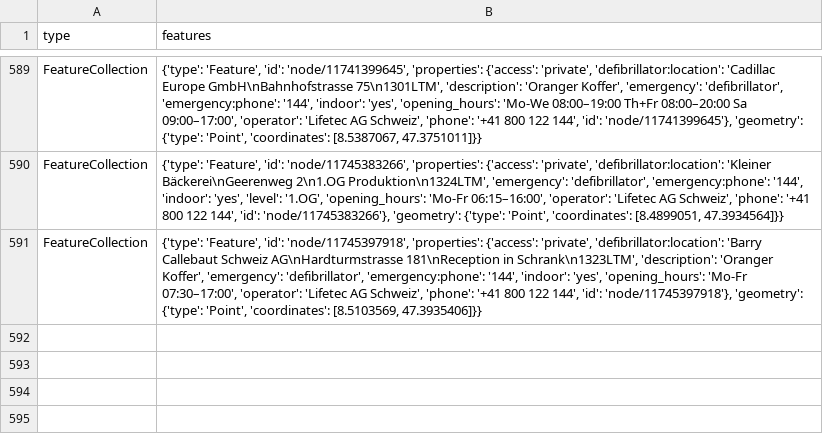
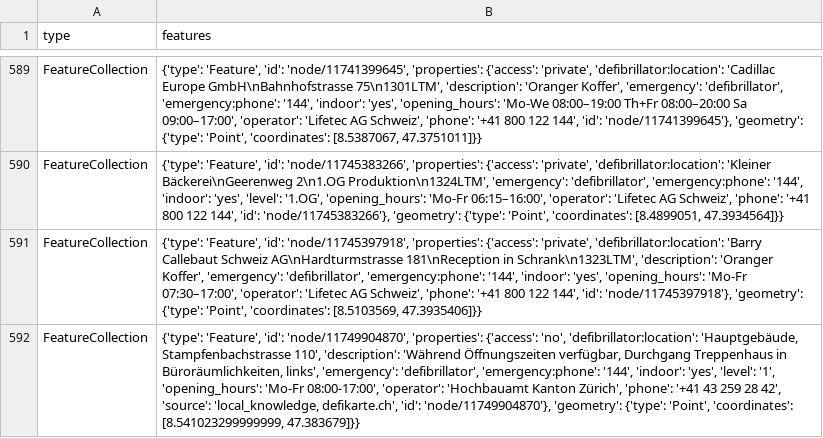
Before and after one commit to OpenBracketsCH/rescue-data, a CSV file: data/csv/defis/defis_stadt_zh.csv, drawn as a sheet; only a part is shown, gaps mark what is left out; the diff names each change by its address in the sheet, - before the commit and + after, or states it on an @@ line.

```diff
--- a/data/csv/defis/defis_stadt_zh.csv
+++ b/data/csv/defis/defis_stadt_zh.csv
+row 592: FeatureCollection | {'type': 'Feature', 'id': 'node/11749904870', 'properties': {'access': 'no', 'defibrillator:location': 'Hauptgebäude, Stampfenbachstrasse 110', 'description': 'Während Öffnungszeiten verfügbar, Durchgang Treppenhaus in Büroräumlichkeiten, links', 'emergency': 'defibrillator', 'emergency:phone': '144', 'indoor': 'yes', 'level': '1', 'opening_hours': 'Mo-Fr 08:00-17:00', 'operator': 'Hochbauamt Kanton Zürich', 'phone': '+41 43 259 28 42', 'source': 'local_knowledge, defikarte.ch', 'id': 'node/11749904870'}, 'geometry': {'type': 'Point', 'coordinates': [8.541023299999999, 47.383679]}}
```
Also changed, not shown: data/csv/access/gates/gates_kt_zg.csv, 4 other files.
